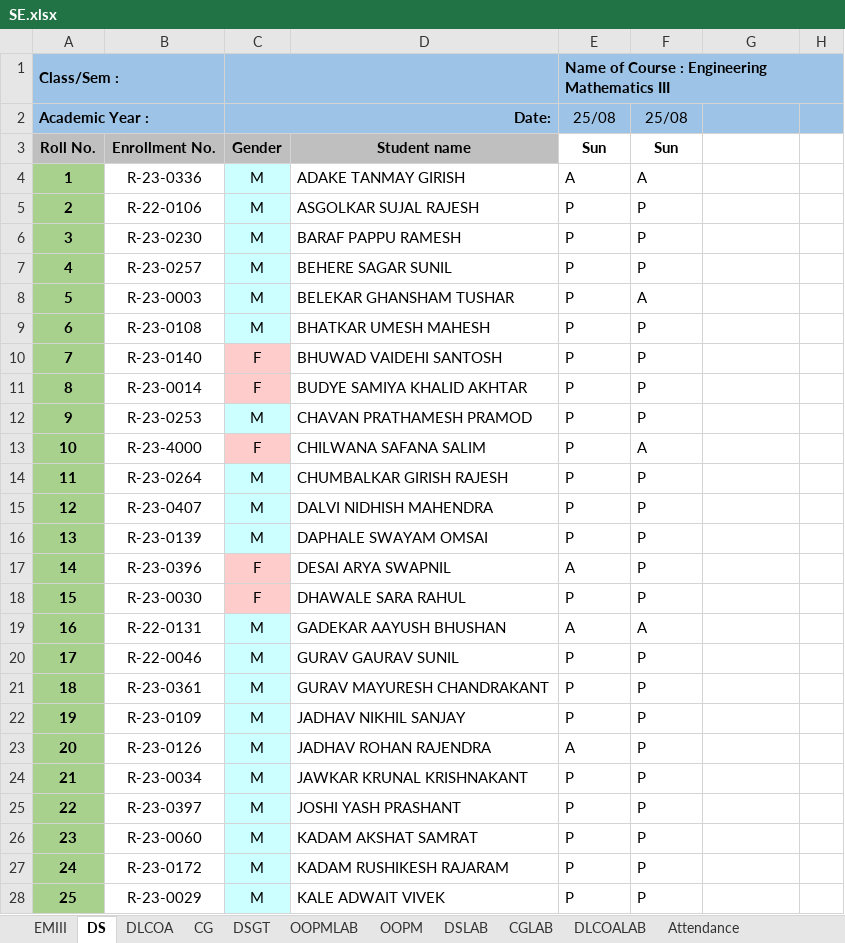
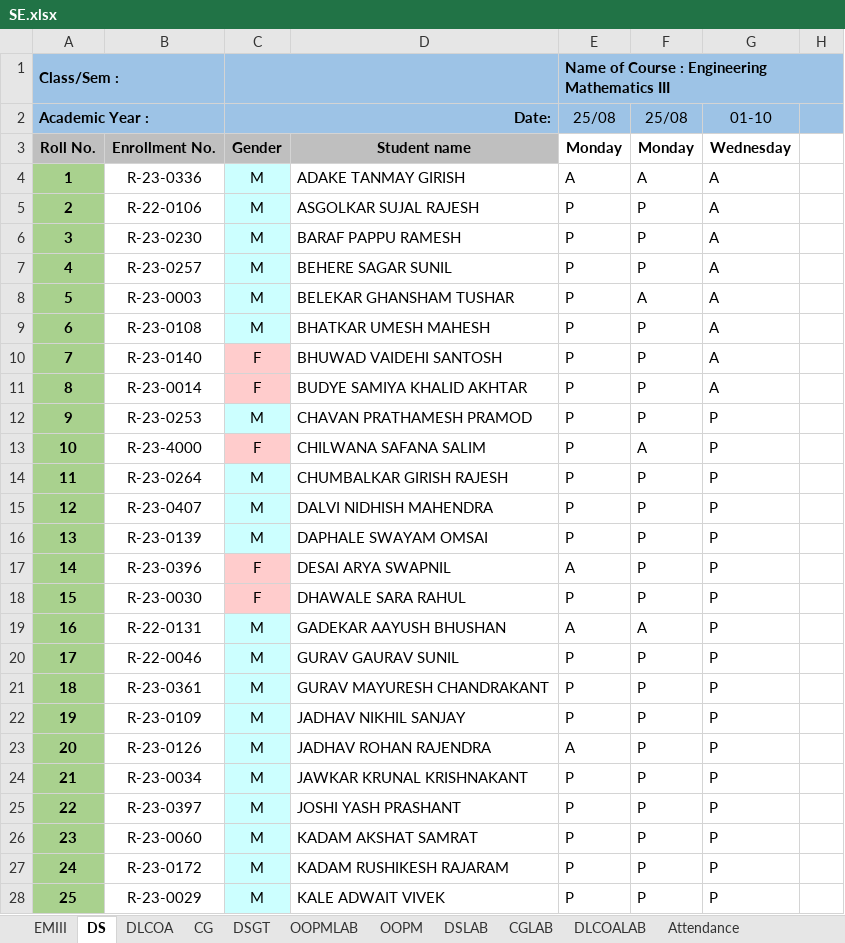
Before and after one commit to samiyak14/flask_study, an Excel workbook: workbooks/SE.xlsx, sheet DS, drawn as a sheet; only a part is shown; values as stored, in another font and other column widths than the file's, no borders; conditional formats not drawn; the diff covers the shown part only; the diff names each change by its address in the sheet, - before the commit and + after, or states it on an @@ line.

```diff
--- a/workbooks/SE.xlsx (sheet DS)
+++ b/workbooks/SE.xlsx (sheet DS)
-G2: (empty)
+G2: 01-10
-E3 (25/08): Sun
+E3 (25/08): Monday
-F3 (25/08): Sun
+F3 (25/08): Monday
-G3 (01-10): (empty)
+G3 (01-10): Wednesday
-G4:G11 (01-10): (empty)
+G4:G11 (01-10): A
-G12:G28 (01-10): (empty)
+G12:G28 (01-10): P
```
Also changed, not shown: 58 edited cells elsewhere in this sheet, sheet Attendance, sheet EMIII, sheet CGLAB, sheet DLCOALAB, sheet DSGT, sheet OOPMLAB, 4 more sheets, workbooks/registration_details.xlsx, 7 other files.
